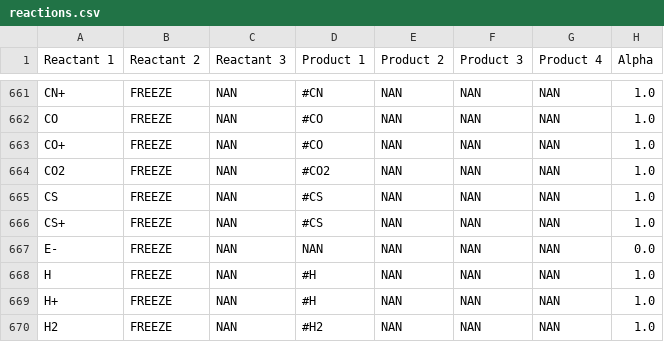
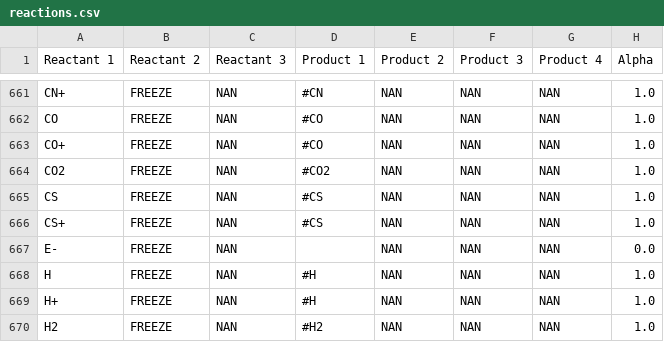
Before and after one commit to uclchem/UCLCHEM, a CSV file: src/uclchem/reactions.csv, drawn as a sheet; only a part is shown, gaps mark what is left out; the diff names each change by its address in the sheet, - before the commit and + after, or states it on an @@ line.

Commit message:
Fixed some errors in uclchem.makerates.io_functions due to renaming of variables

```diff
--- a/src/uclchem/reactions.csv
+++ b/src/uclchem/reactions.csv
-D667 (Product 1): NAN
+D667 (Product 1): (empty)
```
Also changed, not shown: 5 other files.
